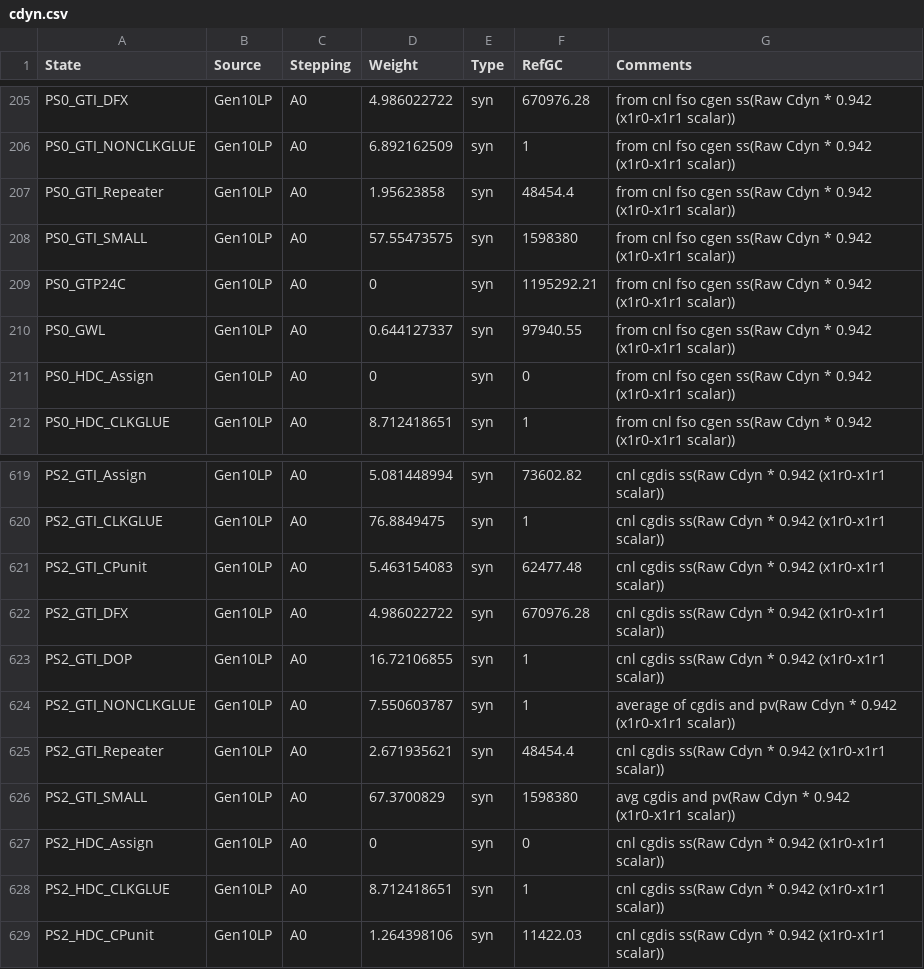
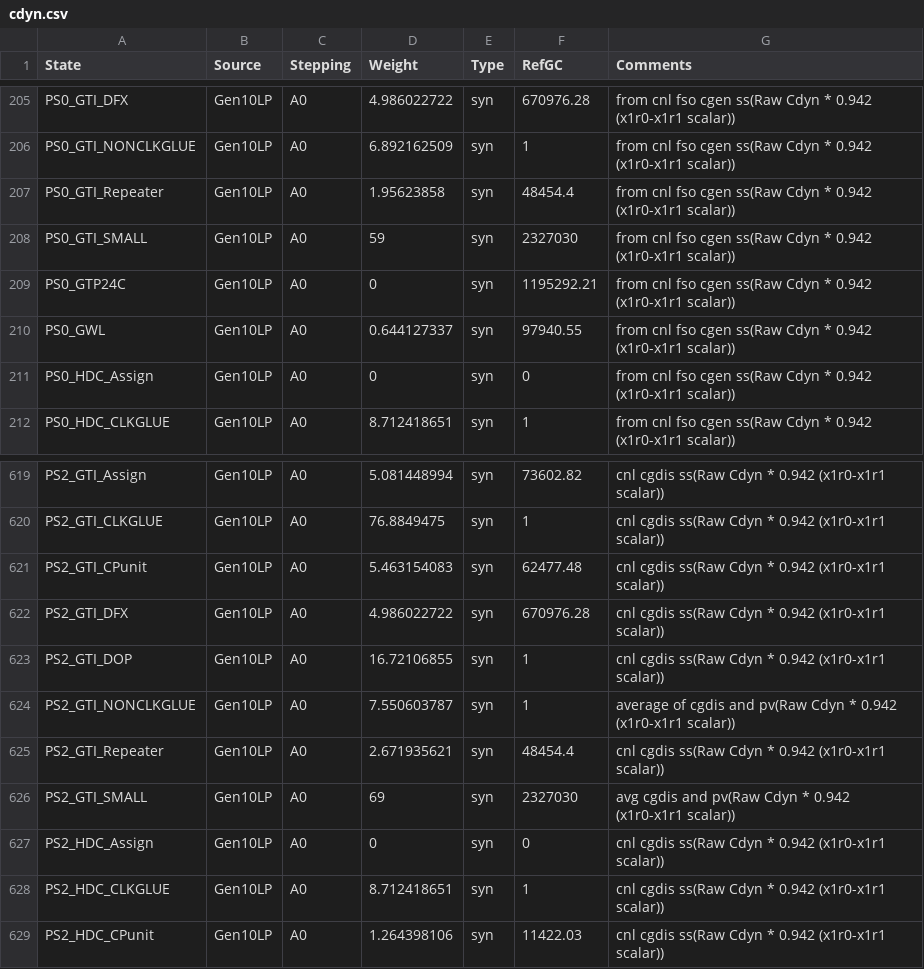
Before and after one commit to tushgarg20/Alps-ci-cd, a CSV file: Inputs/cdyn.csv, drawn as a sheet; only a part is shown, gaps mark what is left out.

Commit message:
Updated GTI Small ref gatecount + cdynwts to reflect snp_filter

```diff
--- a/Inputs/cdyn.csv
+++ b/Inputs/cdyn.csv
@@ -207,3 +207,3 @@ PS0_GTI_NONCLKGLUE,Gen10LP,A0,6.892162509,syn,1,from cnl fso cgen ss(Raw Cdyn *
 PS0_GTI_Repeater,Gen10LP,A0,1.95623858,syn,48454.4,from cnl fso cgen ss(Raw Cdyn * 0.942 (x1r0-x1r1 scalar))
-PS0_GTI_SMALL,Gen10LP,A0,57.55473575,syn,1598380,from cnl fso cgen ss(Raw Cdyn * 0.942 (x1r0-x1r1 scalar))
+PS0_GTI_SMALL,Gen10LP,A0,59,syn,2327030,from cnl fso cgen ss(Raw Cdyn * 0.942 (x1r0-x1r1 scalar))
 PS0_GTP24C,Gen10LP,A0,0,syn,1195292.21,from cnl fso cgen ss(Raw Cdyn * 0.942 (x1r0-x1r1 scalar))
@@ -625,3 +625,3 @@ PS2_GTI_NONCLKGLUE,Gen10LP,A0,7.550603787,syn,1,average of cgdis and pv(Raw Cdyn
 PS2_GTI_Repeater,Gen10LP,A0,2.671935621,syn,48454.4,cnl cgdis ss(Raw Cdyn * 0.942 (x1r0-x1r1 scalar))
-PS2_GTI_SMALL,Gen10LP,A0,67.3700829,syn,1598380,avg cgdis and pv(Raw Cdyn * 0.942 (x1r0-x1r1 scalar))
+PS2_GTI_SMALL,Gen10LP,A0,69,syn,2327030,avg cgdis and pv(Raw Cdyn * 0.942 (x1r0-x1r1 scalar))
 PS2_HDC_Assign,Gen10LP,A0,0,syn,0,cnl cgdis ss(Raw Cdyn * 0.942 (x1r0-x1r1 scalar))
```
